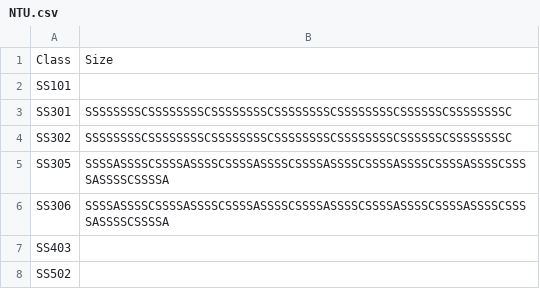
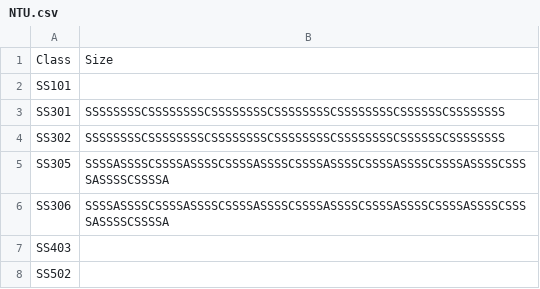
Before and after one commit to MinChi-0314/seat, a CSV file: NTU.csv, drawn as a sheet; the diff names each change by its address in the sheet, - before the commit and + after, or states it on an @@ line.

Commit message:
Update NTU.csv

```diff
--- a/NTU.csv
+++ b/NTU.csv
-B3:B4: SSSSSSSSCSSSSSSSSCSSSSSSSSCSSSSSSSSCSSSSSSSSCSSSSSSCSSSSSSSSC
+B3:B4: SSSSSSSSCSSSSSSSSCSSSSSSSSCSSSSSSSSCSSSSSSSSCSSSSSSCSSSSSSSS
```
